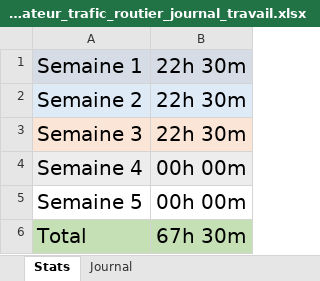
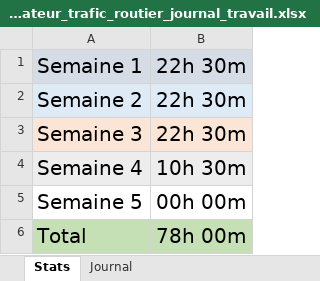
Before and after one commit to BergmannFlorian/TPI_crossroadssimulator, an Excel workbook: Documentation/FBN_TPI_simulateur_trafic_routier_journal_travail.xlsx, sheet Stats, drawn as a sheet; values as stored, in another font and other column widths than the file's, no borders; the diff names each change by its address in the sheet, - before the commit and + after, or states it on an @@ line.

```diff
--- a/Documentation/FBN_TPI_simulateur_trafic_routier_journal_travail.xlsx (sheet Stats)
+++ b/Documentation/FBN_TPI_simulateur_trafic_routier_journal_travail.xlsx (sheet Stats)
-B4: 00h 00m
+B4: 10h 30m
-B6: 67h 30m
+B6: 78h 00m
```
Also changed, not shown: sheet Journal, formulas that keep their value, 9 other files.
